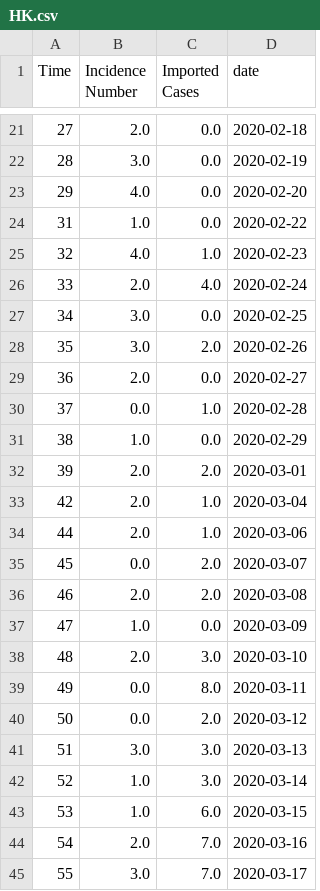
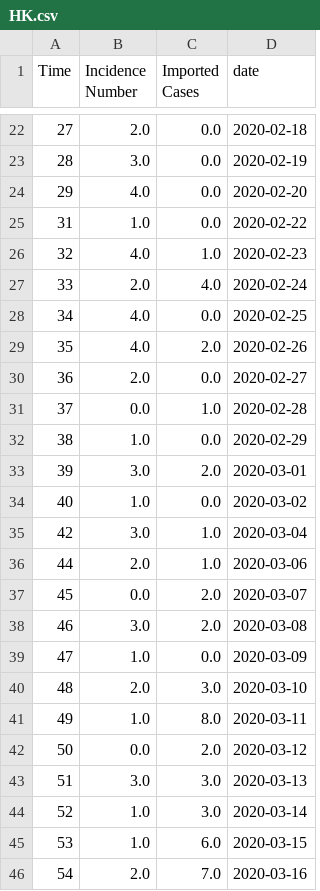
Before and after one commit to SABS-R3-Epidemiology/branchpro, a CSV file: branchpro/data_library/covid_hong_kong/HK.csv, drawn as a sheet; only a part is shown, gaps mark what is left out; the shorter side is filled out with more unchanged rows; the diff covers the shown part only.

```diff
--- a/branchpro/data_library/covid_hong_kong/HK.csv
+++ b/branchpro/data_library/covid_hong_kong/HK.csv
@@ -26,4 +27,4 @@ Time,Incidence Number,Imported Cases,date
 33,2.0,4.0,2020-02-24
-34,3.0,0.0,2020-02-25
-35,3.0,2.0,2020-02-26
+34,4.0,0.0,2020-02-25
+35,4.0,2.0,2020-02-26
 36,2.0,0.0,2020-02-27
@@ -31,10 +32,11 @@ Time,Incidence Number,Imported Cases,date
 38,1.0,0.0,2020-02-29
-39,2.0,2.0,2020-03-01
-42,2.0,1.0,2020-03-04
+39,3.0,2.0,2020-03-01
+40,1.0,0.0,2020-03-02
+42,3.0,1.0,2020-03-04
 44,2.0,1.0,2020-03-06
 45,0.0,2.0,2020-03-07
-46,2.0,2.0,2020-03-08
+46,3.0,2.0,2020-03-08
 47,1.0,0.0,2020-03-09
 48,2.0,3.0,2020-03-10
-49,0.0,8.0,2020-03-11
+49,1.0,8.0,2020-03-11
 50,0.0,2.0,2020-03-12
```
Also changed, not shown: 1 added row and 16 edited cells elsewhere in this file, 3 other files.
